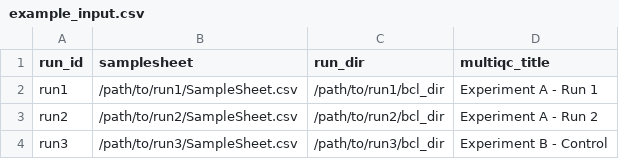
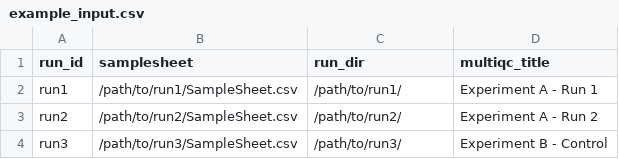
Before and after one commit to T-Chinsky/demultiplex-qc-pipeline, a CSV file: example_input.csv, drawn as a sheet.

Commit message:
Modify run directories in example_input.csv
Updated run directories in example_input.csv to remove 'bcl_dir'.

```diff
--- a/example_input.csv
+++ b/example_input.csv
@@ -1,4 +1,4 @@
 run_id,samplesheet,run_dir,multiqc_title
-run1,/path/to/run1/SampleSheet.csv,/path/to/run1/bcl_dir,Experiment A - Run 1
-run2,/path/to/run2/SampleSheet.csv,/path/to/run2/bcl_dir,Experiment A - Run 2
-run3,/path/to/run3/SampleSheet.csv,/path/to/run3/bcl_dir,Experiment B - Control
+run1,/path/to/run1/SampleSheet.csv,/path/to/run1/,Experiment A - Run 1
+run2,/path/to/run2/SampleSheet.csv,/path/to/run2/,Experiment A - Run 2
+run3,/path/to/run3/SampleSheet.csv,/path/to/run3/,Experiment B - Control
```
